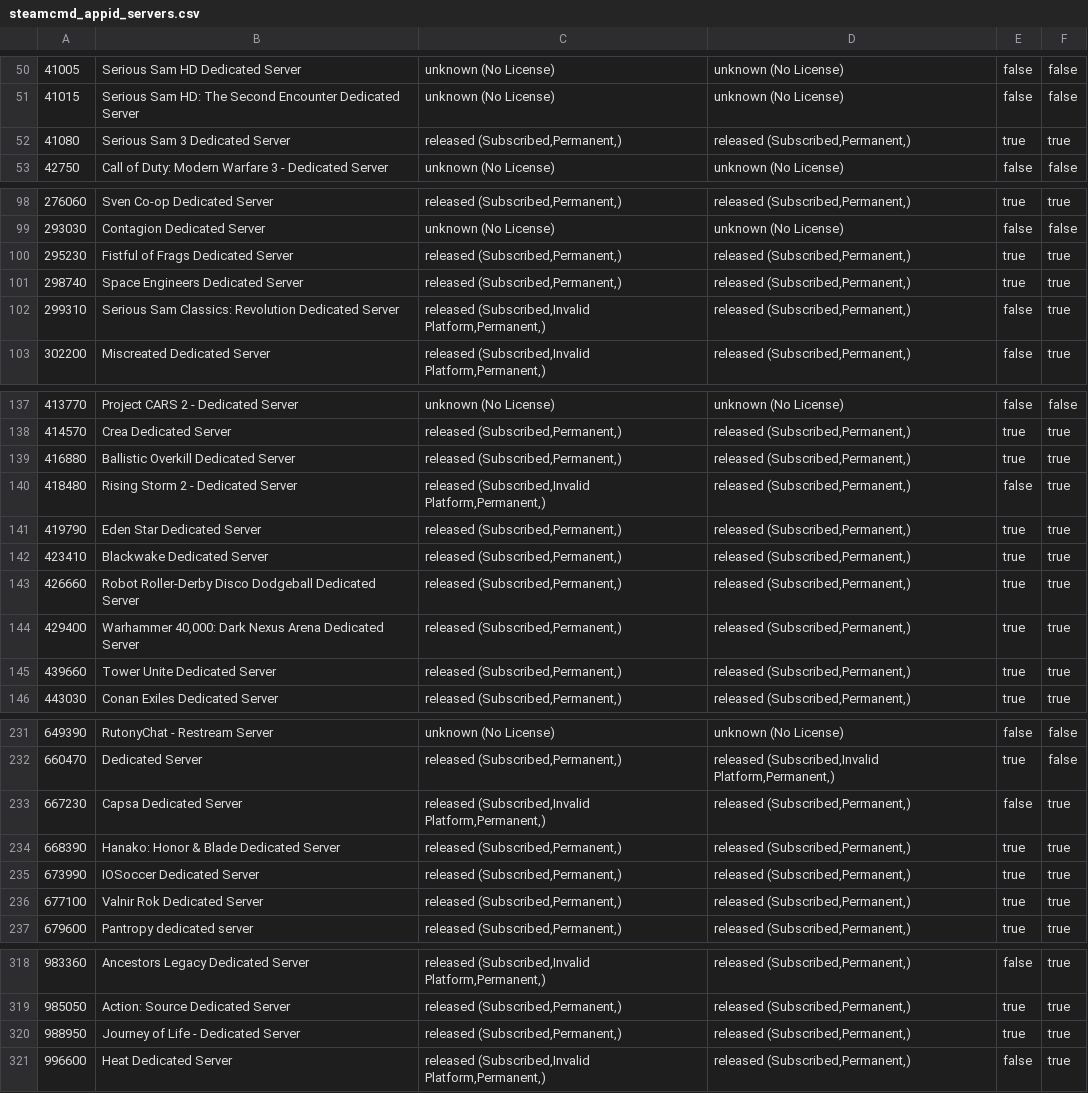
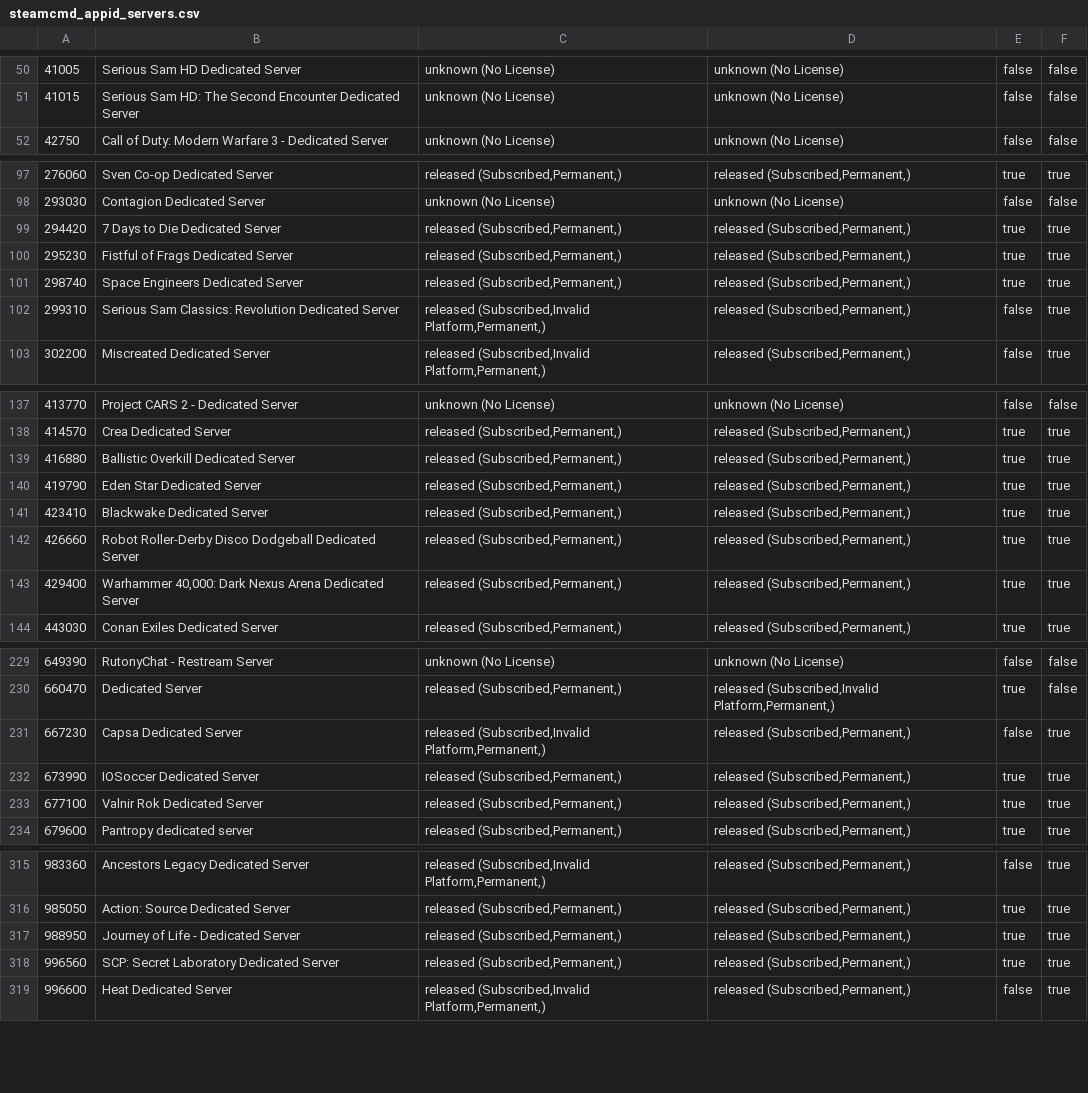
Before and after one commit to dgibbs64/SteamCMD-AppID-List-Servers, a CSV file: steamcmd_appid_servers.csv, drawn as a sheet; only a part is shown, gaps mark what is left out; the diff covers the shown part only.

```diff
--- a/steamcmd_appid_servers.csv
+++ b/steamcmd_appid_servers.csv
@@ -51,3 +51,2 @@
 41015,"Serious Sam HD: The Second Encounter Dedicated Server","unknown (No License)","unknown (No License)",false,false
-41080,"Serious Sam 3 Dedicated Server","released (Subscribed,Permanent,)","released (Subscribed,Permanent,)",true,true
 42750,"Call of Duty: Modern Warfare 3 - Dedicated Server","unknown (No License)","unknown (No License)",false,false
@@ -99,2 +98,3 @@
 293030,"Contagion Dedicated Server","unknown (No License)","unknown (No License)",false,false
+294420,"7 Days to Die Dedicated Server","released (Subscribed,Permanent,)","released (Subscribed,Permanent,)",true,true
 295230,"Fistful of Frags Dedicated Server","released (Subscribed,Permanent,)","released (Subscribed,Permanent,)",true,true
@@ -139,3 +139,2 @@
 416880,"Ballistic Overkill Dedicated Server","released (Subscribed,Permanent,)","released (Subscribed,Permanent,)",true,true
-418480,"Rising Storm 2 - Dedicated Server","released (Subscribed,Invalid Platform,Permanent,)","released (Subscribed,Permanent,)",false,true
 419790,"Eden Star Dedicated Server","released (Subscribed,Permanent,)","released (Subscribed,Permanent,)",true,true
@@ -144,3 +143,2 @@
 429400,"Warhammer 40,000: Dark Nexus Arena Dedicated Server","released (Subscribed,Permanent,)","released (Subscribed,Permanent,)",true,true
-439660,"Tower Unite Dedicated Server","released (Subscribed,Permanent,)","released (Subscribed,Permanent,)",true,true
 443030,"Conan Exiles Dedicated Server","released (Subscribed,Permanent,)","released (Subscribed,Permanent,)",true,true
@@ -233,3 +231,2 @@
 667230,"Capsa Dedicated Server","released (Subscribed,Invalid Platform,Permanent,)","released (Subscribed,Permanent,)",false,true
-668390,"Hanako: Honor & Blade Dedicated Server","released (Subscribed,Permanent,)","released (Subscribed,Permanent,)",true,true
 673990,"IOSoccer Dedicated Server","released (Subscribed,Permanent,)","released (Subscribed,Permanent,)",true,true
@@ -320,2 +317,3 @@
 988950,"Journey of Life - Dedicated Server","released (Subscribed,Permanent,)","released (Subscribed,Permanent,)",true,true
+996560,"SCP: Secret Laboratory Dedicated Server","released (Subscribed,Permanent,)","released (Subscribed,Permanent,)",true,true
 996600,"Heat Dedicated Server","released (Subscribed,Invalid Platform,Permanent,)","released (Subscribed,Permanent,)",false,true
```
Also changed, not shown: 2 added rows elsewhere in this file, steamcmd_appid_servers_linux.csv, 3 other files.
